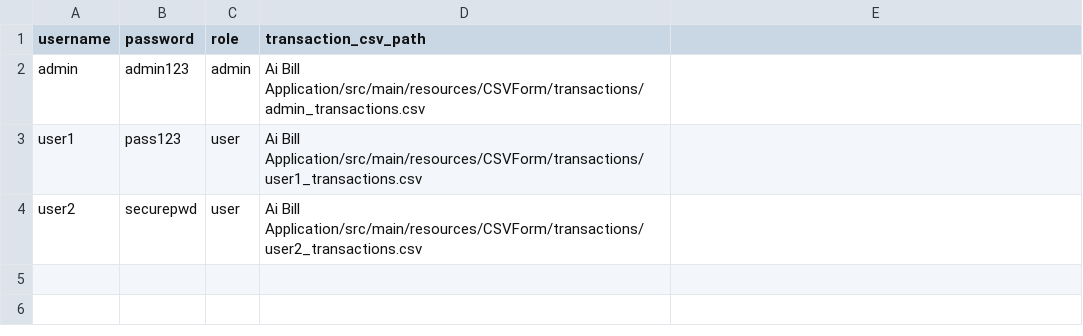
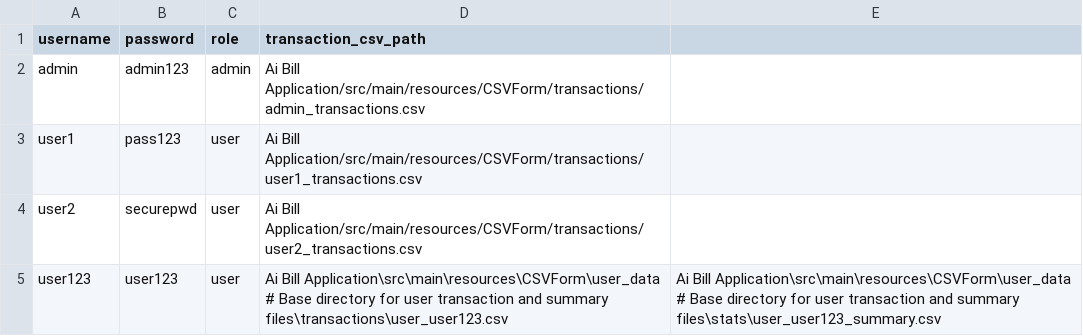
Before and after one commit to Raincheck1234/Ai-Bill-Application-21, a CSV file: Ai Bill Application/src/main/resources/CSVForm/users/users.csv, drawn as a sheet.

```diff
--- a/Ai Bill Application/src/main/resources/CSVForm/users/users.csv
+++ b/Ai Bill Application/src/main/resources/CSVForm/users/users.csv
@@ -4 +4,2 @@ user1,pass123,user,Ai Bill Application/src/main/resources/CSVForm/transactions/u
 user2,securepwd,user,Ai Bill Application/src/main/resources/CSVForm/transactions/user2_transactions.csv
+user123,user123,user,Ai Bill Application\src\main\resources\CSVForm\user_data # Base directory for user transaction and summary files\transactions\user_user123.csv,Ai Bill Application\src\main\resources\CSVForm\user_data # Base directory for user transaction and summary files\stats\user_user123_summary.csv
```
Also changed, not shown: Ai Bill Application/src/main/resources/CSVForm/transactions/admin_transactions.csv, 12 other files.
